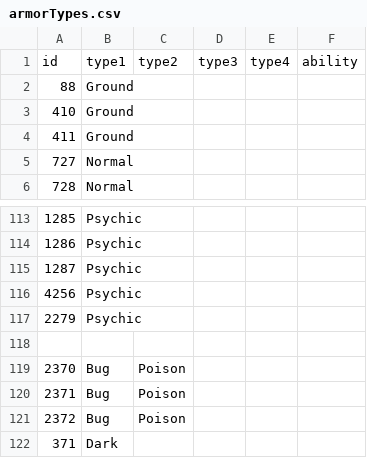
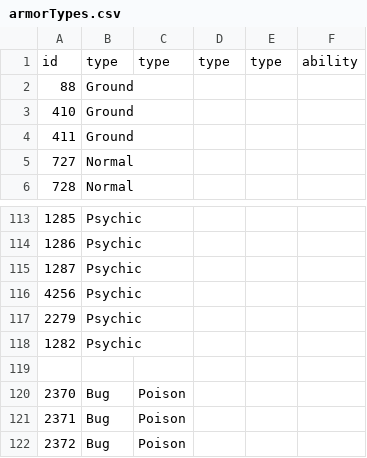
Before and after one commit to CrimsonTek/TerraTyping, a CSV file: CsvTypes/Vanilla/armorTypes.csv, drawn as a sheet; only a part is shown, gaps mark what is left out; the shorter side is filled out with more unchanged rows.

```diff
--- a/CsvTypes/Vanilla/armorTypes.csv
+++ b/CsvTypes/Vanilla/armorTypes.csv
@@ -1,2 +1,2 @@
-id,type1,type2,type3,type4,ability
+id,type,type,type,type,ability
 88,Ground,,,,
@@ -117,2 +117,3 @@ id,type1,type2,type3,type4,ability
 2279,Psychic,,,,
+1282,Psychic,,,,
 ,,,,,
```
Also changed, not shown: CsvTypes/Vanilla/ammoTypes.csv, CsvTypes/Vanilla/npcTypes.csv, 38 other files.
